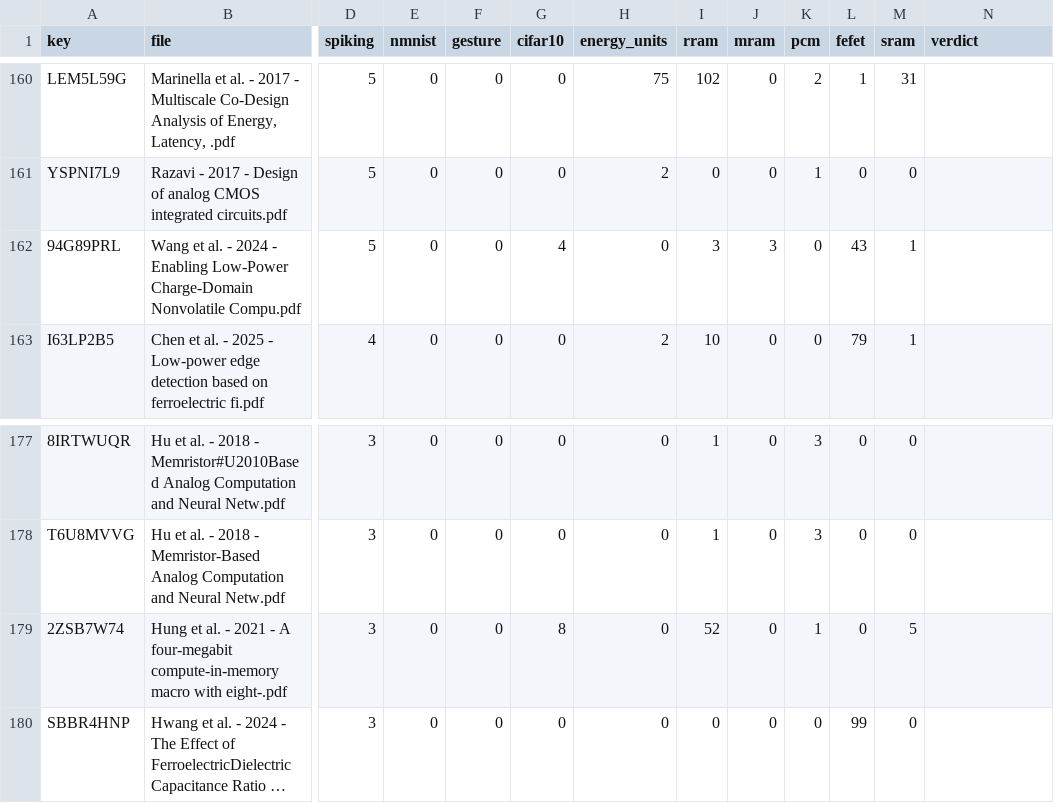
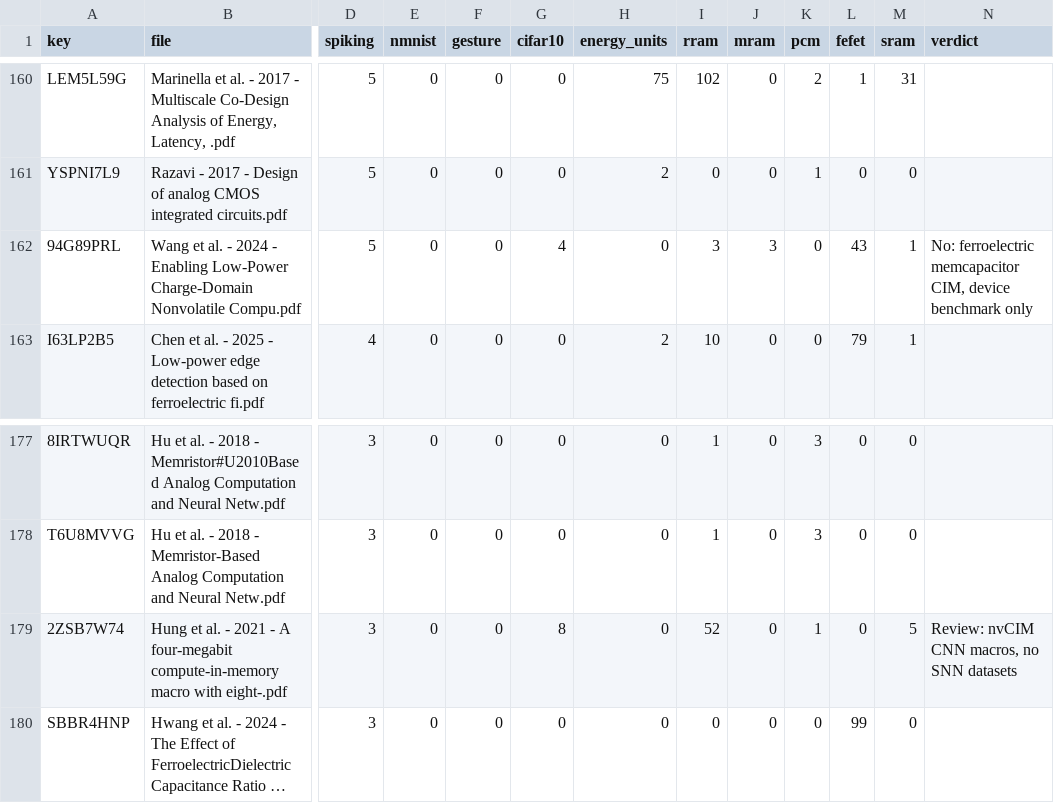
Before and after one commit to DRAD-GIT/sys_level_snn, a CSV file: docs/zotero_snn_scan.csv, drawn as a sheet; only a part is shown, gaps mark what is left out; long unchanged cells end in …; the diff covers the shown part only; the diff names each change by its address in the sheet, - before the commit and + after, or states it on an @@ line.

```diff
--- a/docs/zotero_snn_scan.csv
+++ b/docs/zotero_snn_scan.csv
-N162 (verdict): (empty)
+N162 (verdict): No: ferroelectric memcapacitor CIM, device benchmark only
-N179 (verdict): (empty)
+N179 (verdict): Review: nvCIM CNN macros, no SNN datasets
```
Also changed, not shown: 17 edited cells elsewhere in this file, 1 other file.
